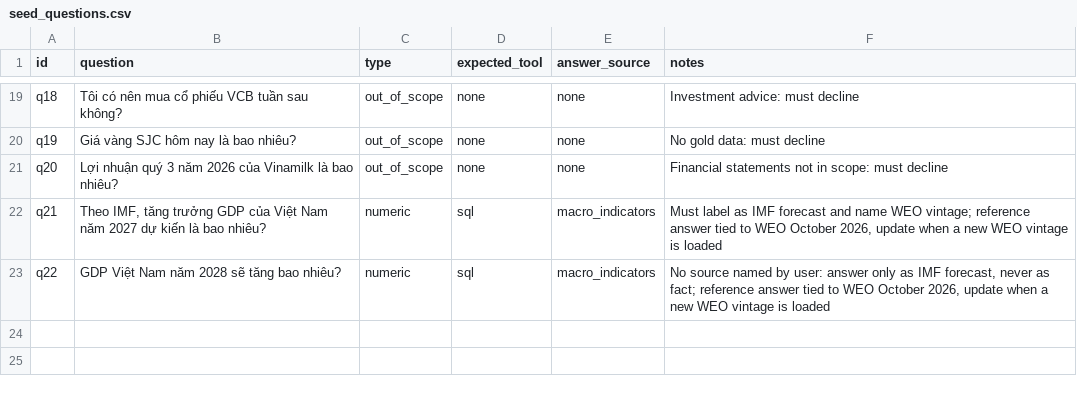
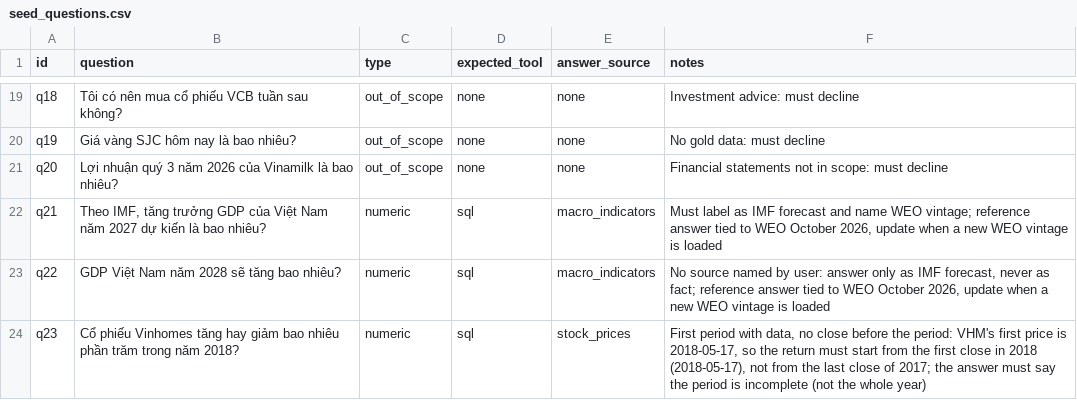
Before and after one commit to maidoanthanhthuy/vn-macro-assistant, a CSV file: eval/seed_questions.csv, drawn as a sheet; only a part is shown, gaps mark what is left out; the diff names each change by its address in the sheet, - before the commit and + after, or states it on an @@ line.

Commit message:
Add dev question for a return over an incomplete first period
q23: VHM % change in 2018. VHM has no price before 2018-05-17, so the
return starts from the first close in 2018 and the answer must say the
period is incomplete. Reference SQL added to sql/manual_checks.sql.

```diff
--- a/eval/seed_questions.csv
+++ b/eval/seed_questions.csv
+row 24: q23 | Cổ phiếu Vinhomes tăng hay giảm bao nhiêu phần trăm trong năm 2018? | numeric | sql | stock_prices | First period with data, no close before the period: VHM's first price is 2018-05-17, so the return must start from the first close in 2018 (2018-05-17), not from the last close of 2017; the answer must say the period is incomplete (not the whole year)
```
Also changed, not shown: 1 other file.
